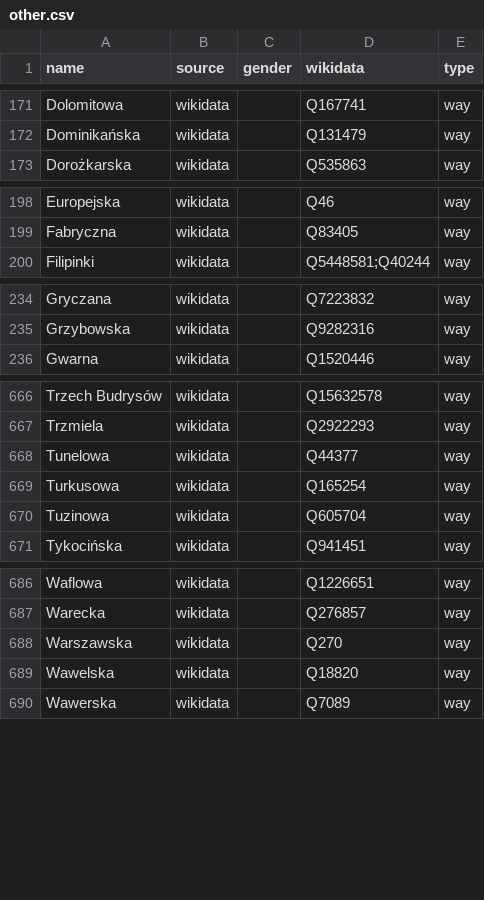
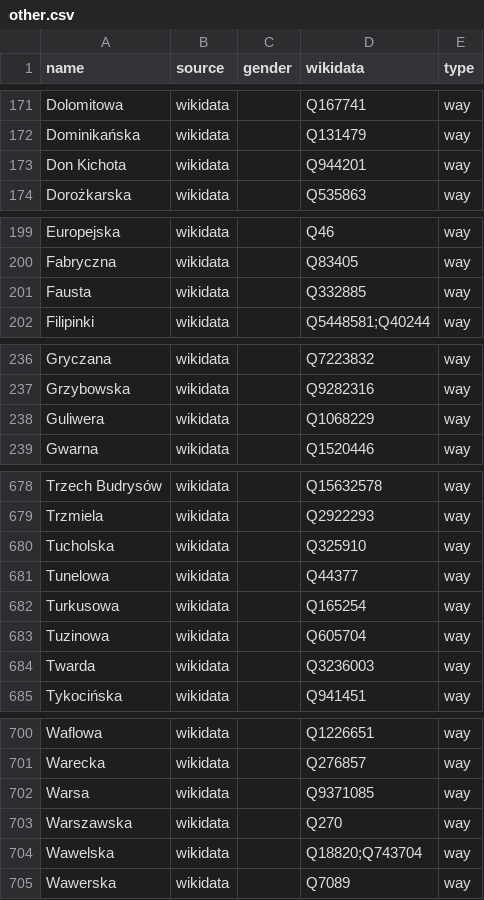
Before and after one commit to EqualStreetNames/equalstreetnames-warsaw, a CSV file: data/other.csv, drawn as a sheet; only a part is shown, gaps mark what is left out; addresses are those after the commit; the diff covers the shown part only; the diff names each change by its address in the sheet, - before the commit and + after, or states it on an @@ line.

```diff
--- a/data/other.csv
+++ b/data/other.csv
+row 173: Don Kichota | wikidata |  | Q944201 | way
+row 201: Fausta | wikidata |  | Q332885 | way
+row 238: Guliwera | wikidata |  | Q1068229 | way
+row 680: Tucholska | wikidata |  | Q325910 | way
+row 684: Twarda | wikidata |  | Q3236003 | way
+row 702: Warsa | wikidata |  | Q9371085 | way
-D704 (wikidata): Q18820
+D704 (wikidata): Q18820;Q743704
```
Also changed, not shown: 16 added rows, 23 removed rows and 1 edited cell elsewhere in this file, data/gender.csv, 4 other files.
